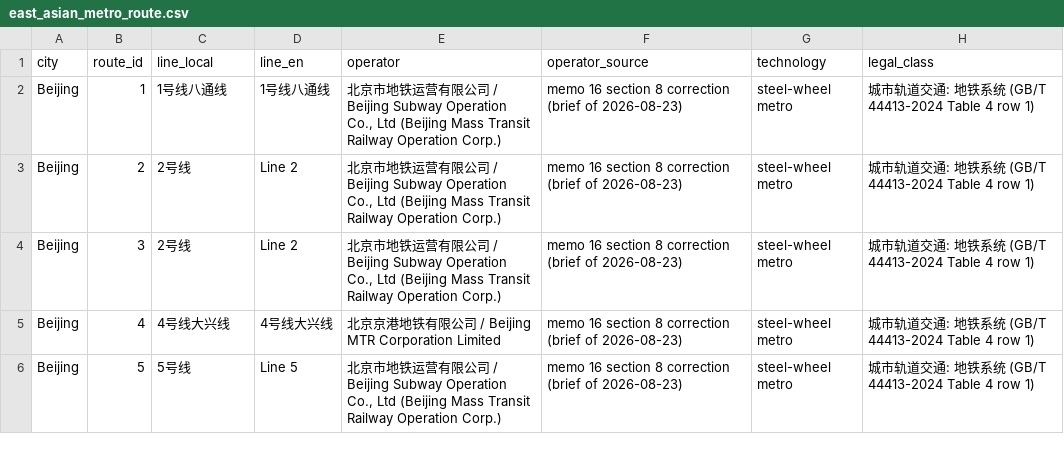
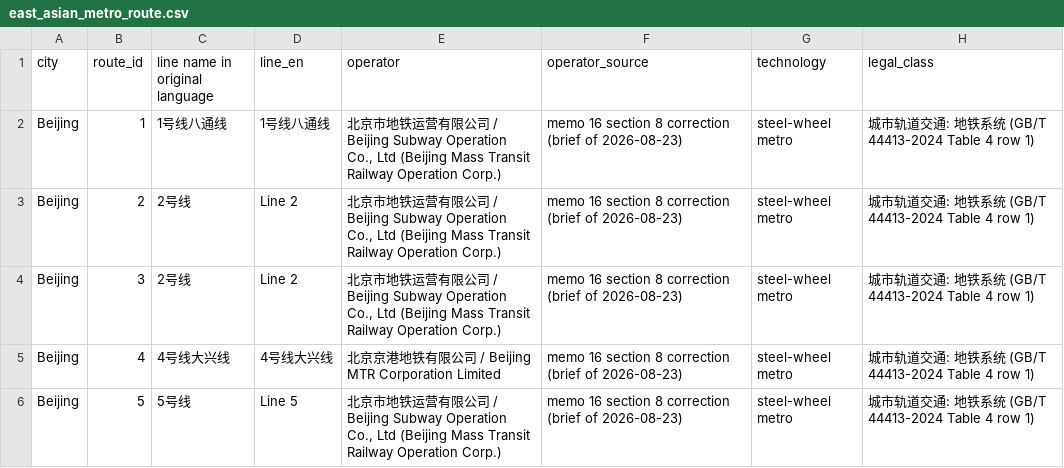
Before and after one commit to hanyuchengatdelft/east-asian-metro-dataset, a CSV file: east_asian_metro_route.csv, drawn as a sheet; only a part is shown; the diff names each change by its address in the sheet, - before the commit and + after, or states it on an @@ line.

Commit message:
Update column names in east_asian_metro_route.csv

```diff
--- a/east_asian_metro_route.csv
+++ b/east_asian_metro_route.csv
-C1: line_local
+C1: line name in original language
```
